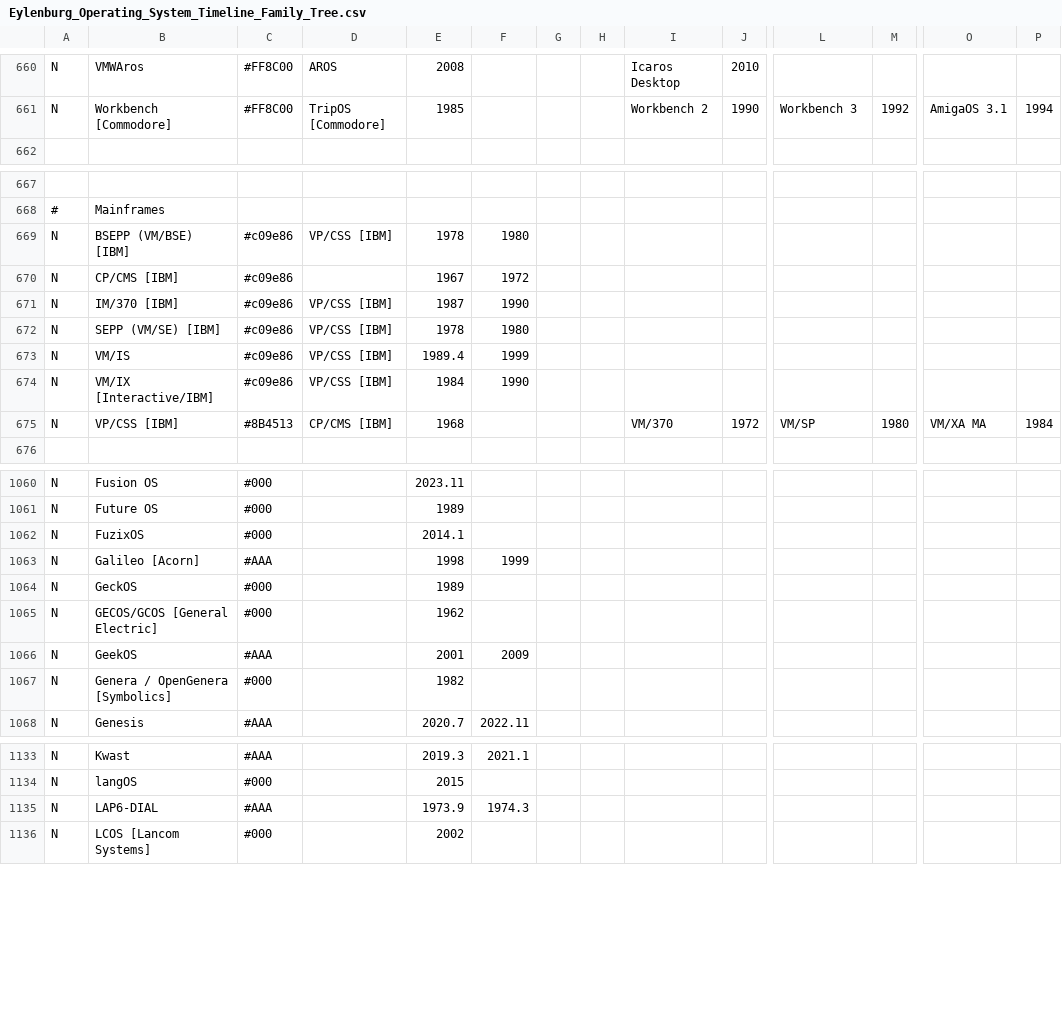
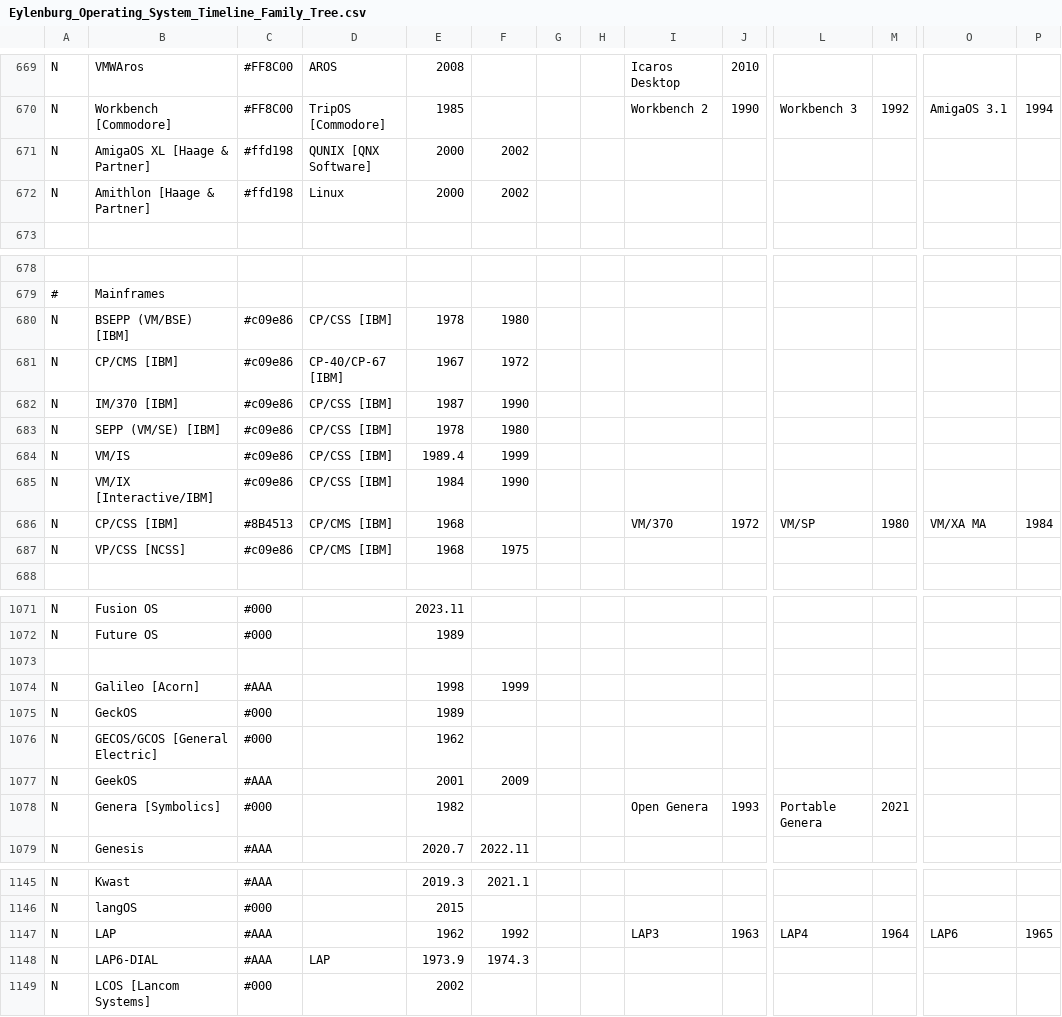
Before and after one commit to eylenburg/os-family-tree, a CSV file: Eylenburg_Operating_System_Timeline_Family_Tree.csv, drawn as a sheet; only a part is shown, gaps mark what is left out; removed rows and columns are numbered as before the commit, all else as after; rows hold the shown columns only; the diff covers the shown part only; the diff names each change by its address in the sheet, - before the commit and + after, or states it on an @@ line.

```diff
--- a/Eylenburg_Operating_System_Timeline_Family_Tree.csv
+++ b/Eylenburg_Operating_System_Timeline_Family_Tree.csv
+row 671: N | AmigaOS XL [Haage & Partner] | #ffd198 | QUNIX [QNX Software] | 2000 | 2002
+row 672: N | Amithlon [Haage & Partner] | #ffd198 | Linux | 2000 | 2002
-D680: VP/CSS [IBM]
+D680: CP/CSS [IBM]
-D681: (empty)
+D681: CP-40/CP-67 [IBM]
-D682:D685: VP/CSS [IBM]
+D682:D685: CP/CSS [IBM]
-B686: VP/CSS [IBM]
+B686: CP/CSS [IBM]
+row 687: N | VP/CSS [NCSS] | #c09e86 | CP/CMS [IBM] | 1968 | 1975
-row 1073: N | FuzixOS | #000 |  | 2014.1
+row 1073: (empty)
-row 1067: N | Genera / OpenGenera [Symbolics] | #000 |  | 1982
+row 1078: N | Genera [Symbolics] | #000 |  | 1982 |  |  |  | Open Genera | 1993 | Portable Genera | 2021
+row 1147: N | LAP | #AAA |  | 1962 | 1992 |  |  | LAP3 | 1963 | LAP4 | 1964 | LAP6 | 1965
-D1148: (empty)
+D1148: LAP
```
Also changed, not shown: 15 added rows, 2 removed rows and 21 edited cells elsewhere in this file.
